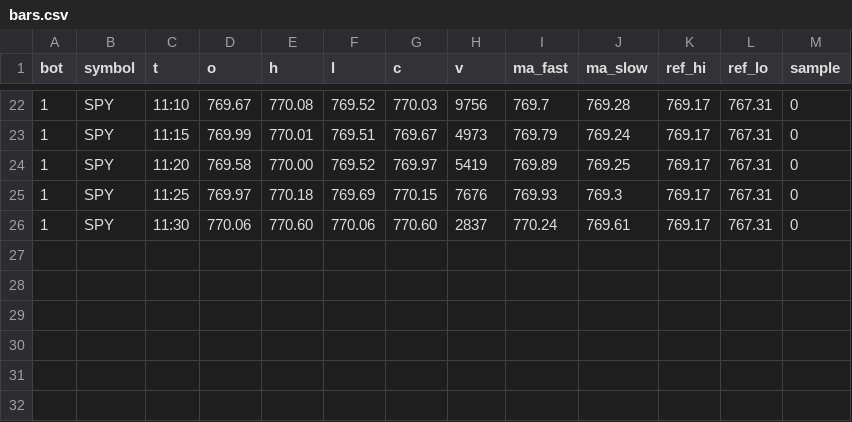
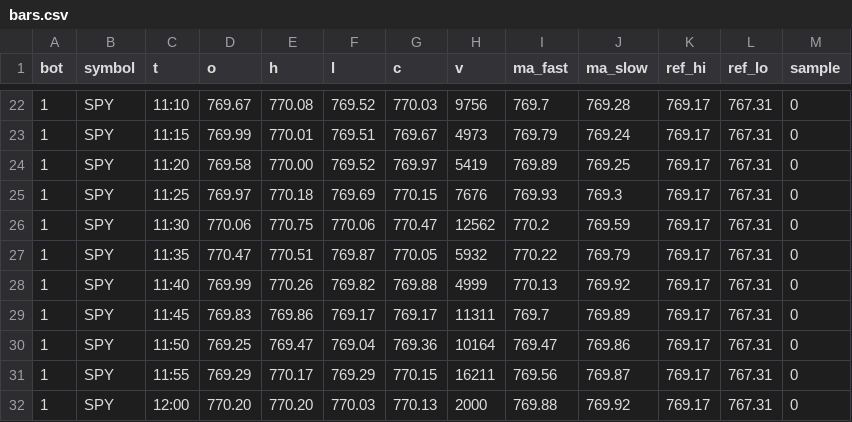
Before and after one commit to baseballbrayden13-crypto/Day-Trading-Bot, a CSV file: fleet_data/bars.csv, drawn as a sheet; only a part is shown, gaps mark what is left out.

```diff
--- a/fleet_data/bars.csv
+++ b/fleet_data/bars.csv
@@ -25,2 +25,8 @@ bot,symbol,t,o,h,l,c,v,ma_fast,ma_slow,ref_hi,ref_lo,sample
 1,SPY,11:25,769.97,770.18,769.69,770.15,7676,769.93,769.3,769.17,767.31,0
-1,SPY,11:30,770.06,770.60,770.06,770.60,2837,770.24,769.61,769.17,767.31,0
+1,SPY,11:30,770.06,770.75,770.06,770.47,12562,770.2,769.59,769.17,767.31,0
+1,SPY,11:35,770.47,770.51,769.87,770.05,5932,770.22,769.79,769.17,767.31,0
+1,SPY,11:40,769.99,770.26,769.82,769.88,4999,770.13,769.92,769.17,767.31,0
+1,SPY,11:45,769.83,769.86,769.17,769.17,11311,769.7,769.89,769.17,767.31,0
+1,SPY,11:50,769.25,769.47,769.04,769.36,10164,769.47,769.86,769.17,767.31,0
+1,SPY,11:55,769.29,770.17,769.29,770.15,16211,769.56,769.87,769.17,767.31,0
+1,SPY,12:00,770.20,770.20,770.03,770.13,2000,769.88,769.92,769.17,767.31,0
```
Also changed, not shown: fleet_data/guard.csv.
